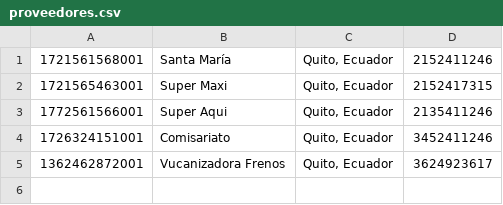
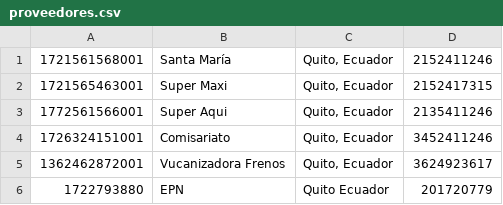
Before and after one commit to Juanjo2550/trappi, a CSV file: src/main/java/com/epn/trappi/db/proveedores/proveedores.csv, drawn as a sheet.

Commit message:
GUI Proveedores Primera Iteracion
Al fin

```diff
--- a/src/main/java/com/epn/trappi/db/proveedores/proveedores.csv
+++ b/src/main/java/com/epn/trappi/db/proveedores/proveedores.csv
@@ -5 +5,2 @@
 1362462872001;Vucanizadora Frenos;Quito, Ecuador;3624923617
+1722793880;EPN;Quito Ecuador;201720779
```
Also changed, not shown: 2 other files.
